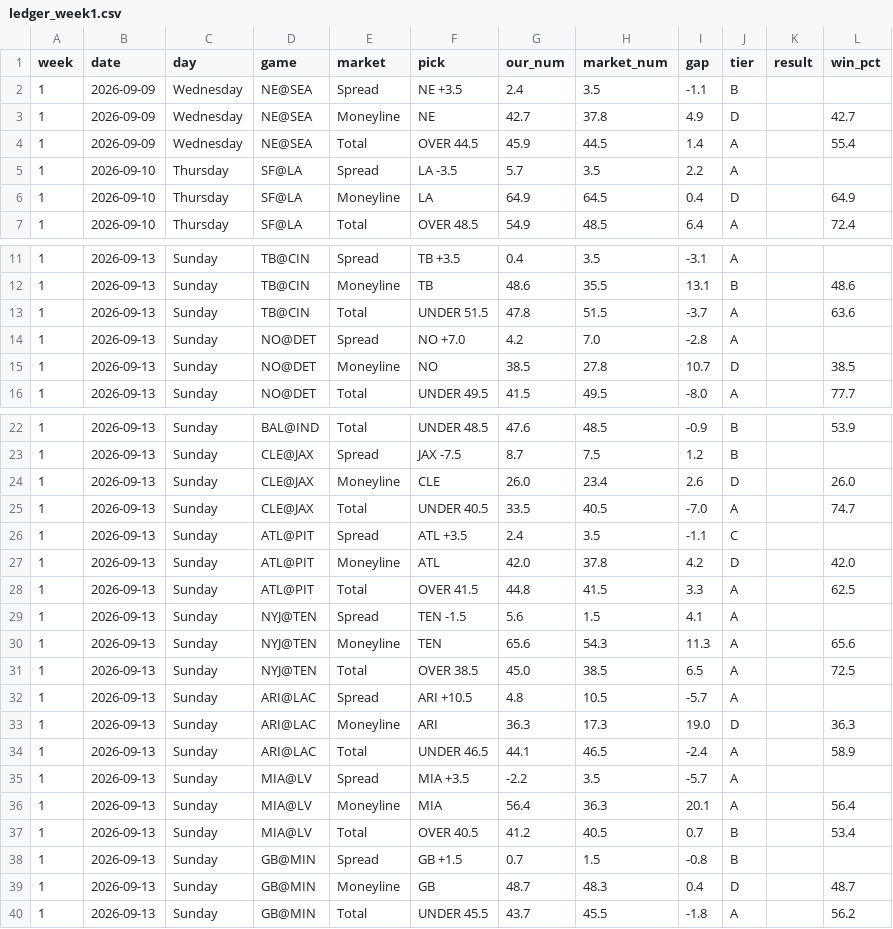
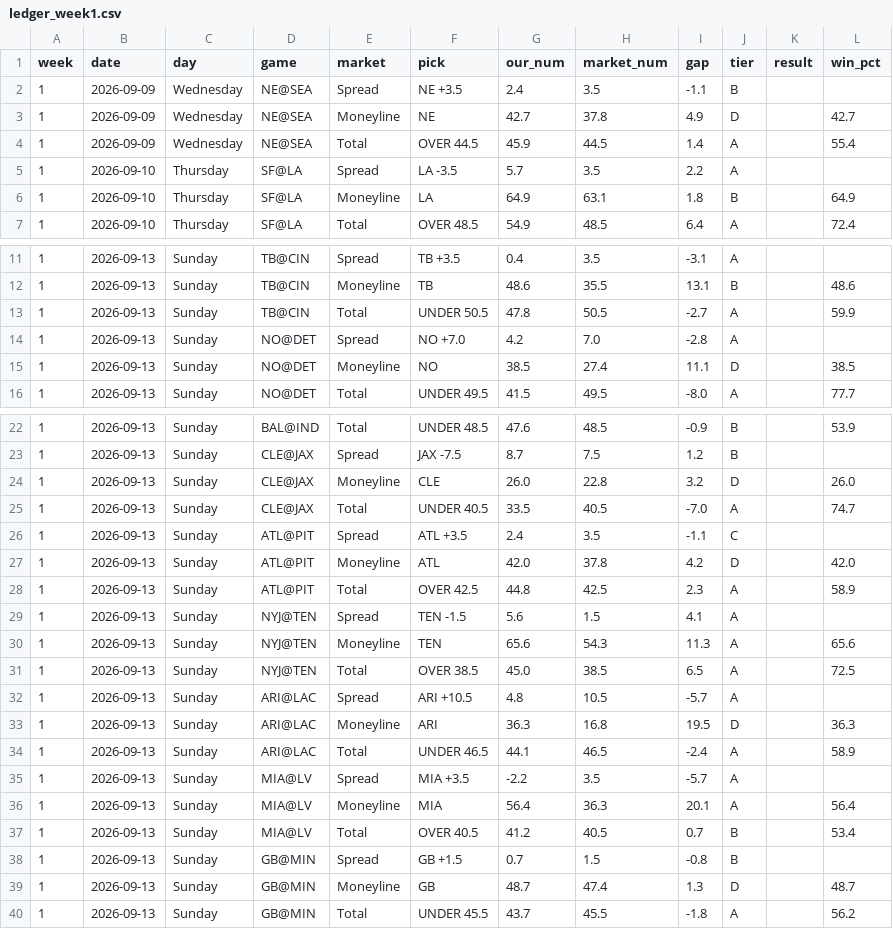
Before and after one commit to fourty2se7en/nfl-card, a CSV file: scripts/ledger_week1.csv, drawn as a sheet; only a part is shown, gaps mark what is left out.

```diff
--- a/scripts/ledger_week1.csv
+++ b/scripts/ledger_week1.csv
@@ -5,3 +5,3 @@ week,date,day,game,market,pick,our_num,market_num,gap,tier,result,win_pct
 1,2026-09-10,Thursday,SF@LA,Spread,LA -3.5,5.7,3.5,2.2,A,,
-1,2026-09-10,Thursday,SF@LA,Moneyline,LA,64.9,64.5,0.4,D,,64.9
+1,2026-09-10,Thursday,SF@LA,Moneyline,LA,64.9,63.1,1.8,B,,64.9
 1,2026-09-10,Thursday,SF@LA,Total,OVER 48.5,54.9,48.5,6.4,A,,72.4
@@ -12,5 +12,5 @@ week,date,day,game,market,pick,our_num,market_num,gap,tier,result,win_pct
 1,2026-09-13,Sunday,TB@CIN,Moneyline,TB,48.6,35.5,13.1,B,,48.6
-1,2026-09-13,Sunday,TB@CIN,Total,UNDER 51.5,47.8,51.5,-3.7,A,,63.6
+1,2026-09-13,Sunday,TB@CIN,Total,UNDER 50.5,47.8,50.5,-2.7,A,,59.9
 1,2026-09-13,Sunday,NO@DET,Spread,NO +7.0,4.2,7.0,-2.8,A,,
-1,2026-09-13,Sunday,NO@DET,Moneyline,NO,38.5,27.8,10.7,D,,38.5
+1,2026-09-13,Sunday,NO@DET,Moneyline,NO,38.5,27.4,11.1,D,,38.5
 1,2026-09-13,Sunday,NO@DET,Total,UNDER 49.5,41.5,49.5,-8.0,A,,77.7
@@ -23,3 +23,3 @@ week,date,day,game,market,pick,our_num,market_num,gap,tier,result,win_pct
 1,2026-09-13,Sunday,CLE@JAX,Spread,JAX -7.5,8.7,7.5,1.2,B,,
-1,2026-09-13,Sunday,CLE@JAX,Moneyline,CLE,26.0,23.4,2.6,D,,26.0
+1,2026-09-13,Sunday,CLE@JAX,Moneyline,CLE,26.0,22.8,3.2,D,,26.0
 1,2026-09-13,Sunday,CLE@JAX,Total,UNDER 40.5,33.5,40.5,-7.0,A,,74.7
@@ -27,3 +27,3 @@ week,date,day,game,market,pick,our_num,market_num,gap,tier,result,win_pct
 1,2026-09-13,Sunday,ATL@PIT,Moneyline,ATL,42.0,37.8,4.2,D,,42.0
-1,2026-09-13,Sunday,ATL@PIT,Total,OVER 41.5,44.8,41.5,3.3,A,,62.5
+1,2026-09-13,Sunday,ATL@PIT,Total,OVER 42.5,44.8,42.5,2.3,A,,58.9
 1,2026-09-13,Sunday,NYJ@TEN,Spread,TEN -1.5,5.6,1.5,4.1,A,,
@@ -32,3 +32,3 @@ week,date,day,game,market,pick,our_num,market_num,gap,tier,result,win_pct
 1,2026-09-13,Sunday,ARI@LAC,Spread,ARI +10.5,4.8,10.5,-5.7,A,,
-1,2026-09-13,Sunday,ARI@LAC,Moneyline,ARI,36.3,17.3,19.0,D,,36.3
+1,2026-09-13,Sunday,ARI@LAC,Moneyline,ARI,36.3,16.8,19.5,D,,36.3
 1,2026-09-13,Sunday,ARI@LAC,Total,UNDER 46.5,44.1,46.5,-2.4,A,,58.9
@@ -38,3 +38,3 @@ week,date,day,game,market,pick,our_num,market_num,gap,tier,result,win_pct
 1,2026-09-13,Sunday,GB@MIN,Spread,GB +1.5,0.7,1.5,-0.8,B,,
-1,2026-09-13,Sunday,GB@MIN,Moneyline,GB,48.7,48.3,0.4,D,,48.7
+1,2026-09-13,Sunday,GB@MIN,Moneyline,GB,48.7,47.4,1.3,D,,48.7
 1,2026-09-13,Sunday,GB@MIN,Total,UNDER 45.5,43.7,45.5,-1.8,A,,56.2
```
Also changed, not shown: site/ledger_week1.csv, 3 other files.
